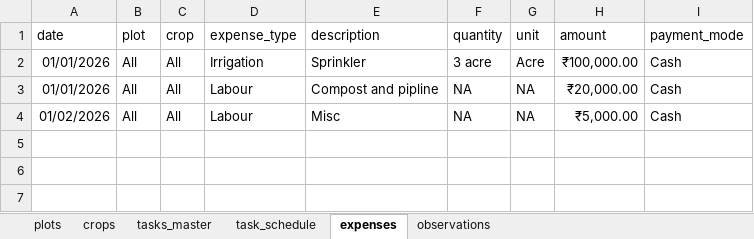
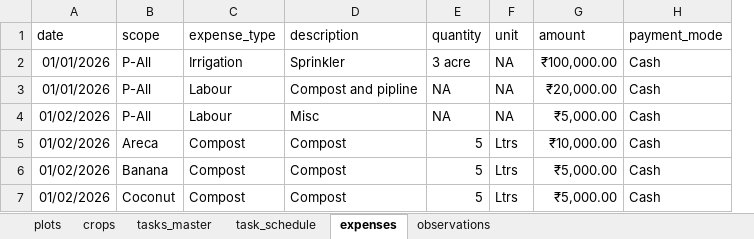
Before and after one commit to naveena-s/farm_data, an Excel workbook: farm_data.xlsx, sheet expenses, drawn as a sheet; values as stored, in another font and other column widths than the file's, no borders; charts and pictures not drawn; removed rows and columns are numbered as before the commit, all else as after; the diff names each change by its address in the sheet, - before the commit and + after, or states it on an @@ line.

```diff
--- a/farm_data.xlsx (sheet expenses)
+++ b/farm_data.xlsx (sheet expenses)
-column B (plot), rows 2-4: all All
-column C (crop), rows 2-4: all All
+column B (scope), rows 2-4: all P-All
-F2 (unit): Acre
+F2 (unit): NA
+row 5: 01/02/2026 | Areca | Compost | Compost | 5 | Ltrs | ₹10,000.00 | Cash
+row 6: 01/02/2026 | Banana | Compost | Compost | 5 | Ltrs | ₹5,000.00 | Cash
+row 7: 01/02/2026 | Coconut | Compost | Compost | 5 | Ltrs | ₹5,000.00 | Cash
```
Also changed, not shown: sheet task_schedule, 9 other files.
